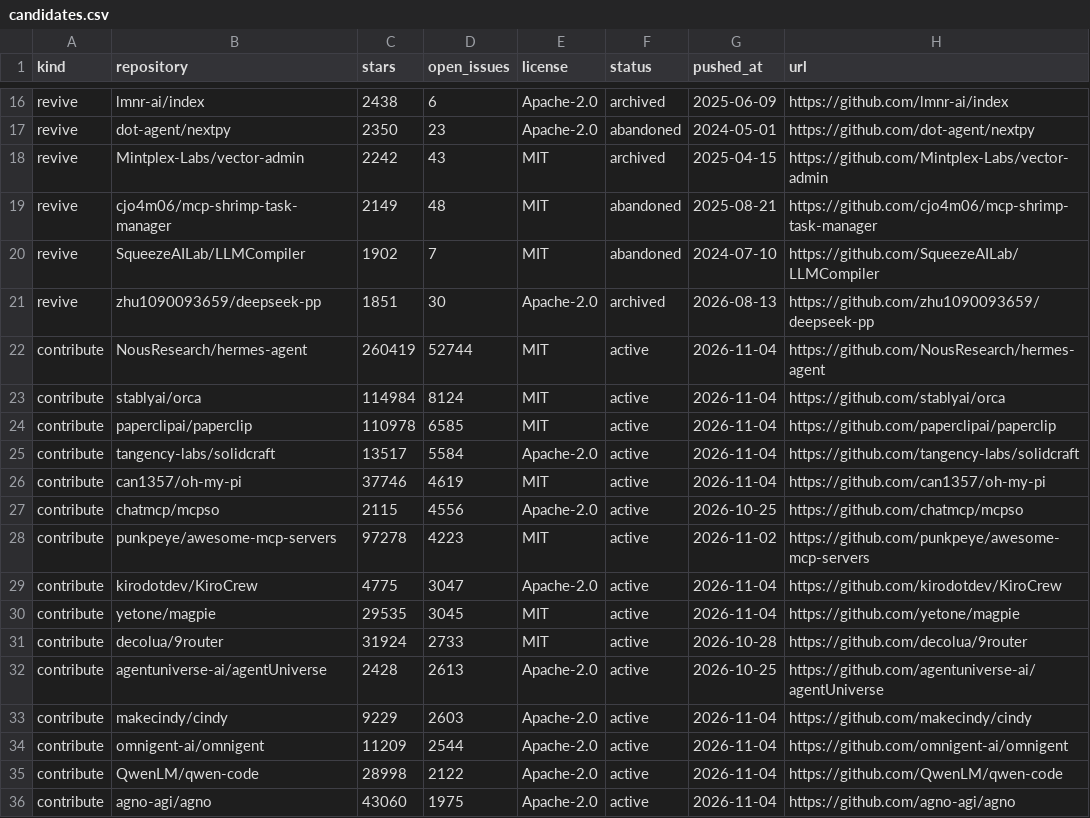
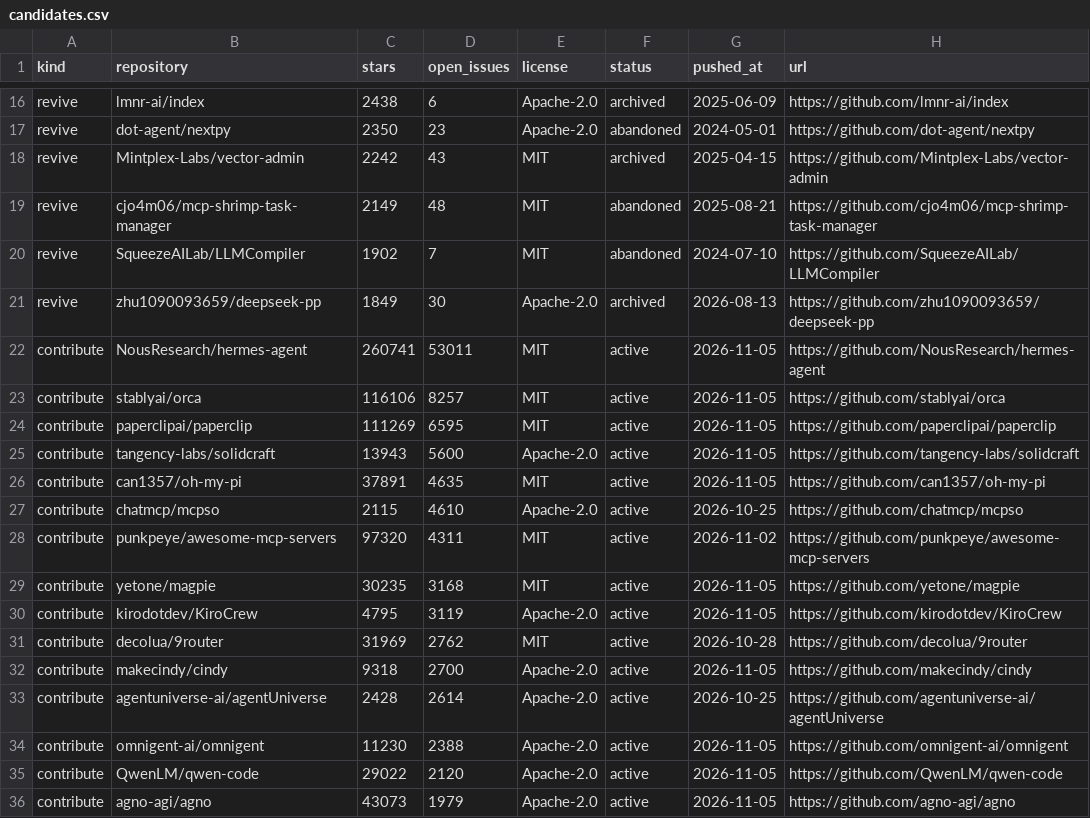
Before and after one commit to Keremozdemirra/agent-vitals, a CSV file: data/candidates.csv, drawn as a sheet; only a part is shown, gaps mark what is left out; the diff covers the shown part only.

```diff
--- a/data/candidates.csv
+++ b/data/candidates.csv
@@ -20,17 +20,17 @@ revive,cjo4m06/mcp-shrimp-task-manager,2149,48,MIT,abandoned,2025-08-21,https://
 revive,SqueezeAILab/LLMCompiler,1902,7,MIT,abandoned,2024-07-10,https://github.com/SqueezeAILab/LLMCompiler
-revive,zhu1090093659/deepseek-pp,1851,30,Apache-2.0,archived,2026-08-13,https://github.com/zhu1090093659/deepseek-pp
-contribute,NousResearch/hermes-agent,260419,52744,MIT,active,2026-11-04,https://github.com/NousResearch/hermes-agent
-contribute,stablyai/orca,114984,8124,MIT,active,2026-11-04,https://github.com/stablyai/orca
-contribute,paperclipai/paperclip,110978,6585,MIT,active,2026-11-04,https://github.com/paperclipai/paperclip
-contribute,tangency-labs/solidcraft,13517,5584,Apache-2.0,active,2026-11-04,https://github.com/tangency-labs/solidcraft
-contribute,can1357/oh-my-pi,37746,4619,MIT,active,2026-11-04,https://github.com/can1357/oh-my-pi
-contribute,chatmcp/mcpso,2115,4556,Apache-2.0,active,2026-10-25,https://github.com/chatmcp/mcpso
-contribute,punkpeye/awesome-mcp-servers,97278,4223,MIT,active,2026-11-02,https://github.com/punkpeye/awesome-mcp-servers
-contribute,kirodotdev/KiroCrew,4775,3047,Apache-2.0,active,2026-11-04,https://github.com/kirodotdev/KiroCrew
-contribute,yetone/magpie,29535,3045,MIT,active,2026-11-04,https://github.com/yetone/magpie
-contribute,decolua/9router,31924,2733,MIT,active,2026-10-28,https://github.com/decolua/9router
-contribute,agentuniverse-ai/agentUniverse,2428,2613,Apache-2.0,active,2026-10-25,https://github.com/agentuniverse-ai/agentUniverse
-contribute,makecindy/cindy,9229,2603,Apache-2.0,active,2026-11-04,https://github.com/makecindy/cindy
-contribute,omnigent-ai/omnigent,11209,2544,Apache-2.0,active,2026-11-04,https://github.com/omnigent-ai/omnigent
-contribute,QwenLM/qwen-code,28998,2122,Apache-2.0,active,2026-11-04,https://github.com/QwenLM/qwen-code
-contribute,agno-agi/agno,43060,1975,Apache-2.0,active,2026-11-04,https://github.com/agno-agi/agno
+revive,zhu1090093659/deepseek-pp,1849,30,Apache-2.0,archived,2026-08-13,https://github.com/zhu1090093659/deepseek-pp
+contribute,NousResearch/hermes-agent,260741,53011,MIT,active,2026-11-05,https://github.com/NousResearch/hermes-agent
+contribute,stablyai/orca,116106,8257,MIT,active,2026-11-05,https://github.com/stablyai/orca
+contribute,paperclipai/paperclip,111269,6595,MIT,active,2026-11-05,https://github.com/paperclipai/paperclip
+contribute,tangency-labs/solidcraft,13943,5600,Apache-2.0,active,2026-11-05,https://github.com/tangency-labs/solidcraft
+contribute,can1357/oh-my-pi,37891,4635,MIT,active,2026-11-05,https://github.com/can1357/oh-my-pi
+contribute,chatmcp/mcpso,2115,4610,Apache-2.0,active,2026-10-25,https://github.com/chatmcp/mcpso
+contribute,punkpeye/awesome-mcp-servers,97320,4311,MIT,active,2026-11-02,https://github.com/punkpeye/awesome-mcp-servers
+contribute,yetone/magpie,30235,3168,MIT,active,2026-11-05,https://github.com/yetone/magpie
+contribute,kirodotdev/KiroCrew,4795,3119,Apache-2.0,active,2026-11-05,https://github.com/kirodotdev/KiroCrew
+contribute,decolua/9router,31969,2762,MIT,active,2026-10-28,https://github.com/decolua/9router
+contribute,makecindy/cindy,9318,2700,Apache-2.0,active,2026-11-05,https://github.com/makecindy/cindy
+contribute,agentuniverse-ai/agentUniverse,2428,2614,Apache-2.0,active,2026-10-25,https://github.com/agentuniverse-ai/agentUniverse
+contribute,omnigent-ai/omnigent,11230,2388,Apache-2.0,active,2026-11-05,https://github.com/omnigent-ai/omnigent
+contribute,QwenLM/qwen-code,29022,2120,Apache-2.0,active,2026-11-05,https://github.com/QwenLM/qwen-code
+contribute,agno-agi/agno,43073,1979,Apache-2.0,active,2026-11-05,https://github.com/agno-agi/agno
```
Also changed, not shown: 2 added rows, 2 removed rows and 22 edited cells elsewhere in this file, data/history.csv, 5 other files.
